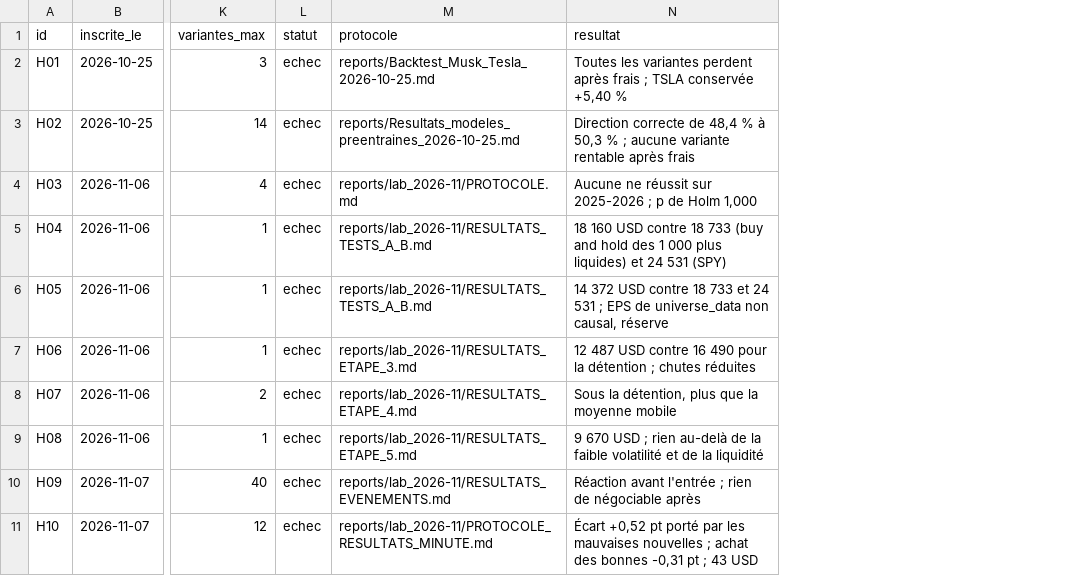
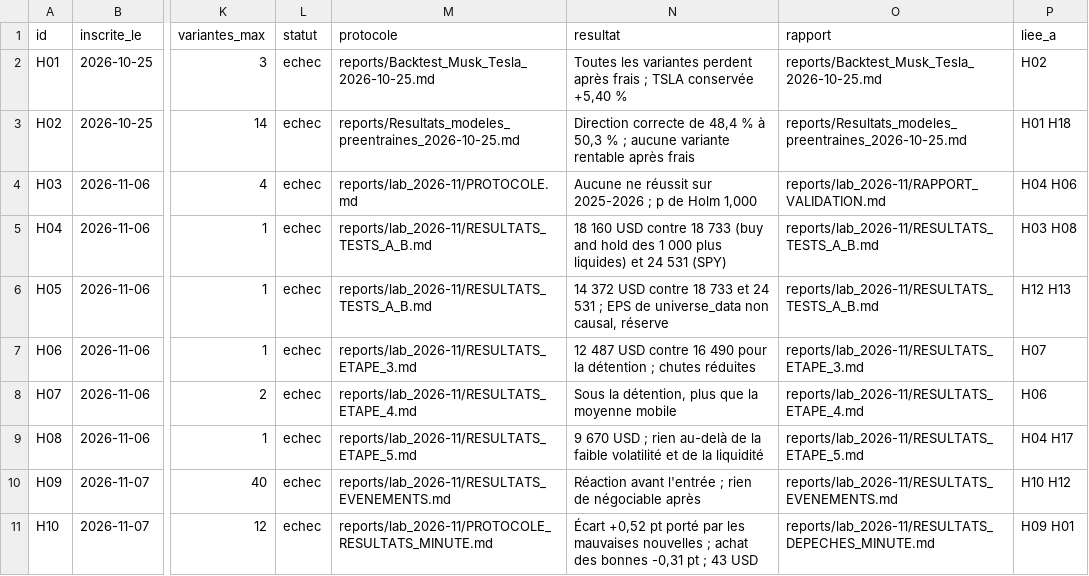
Before and after one commit to Dounet17/Projet-recherche-Stock-Market, a CSV file: reports/lab_2026-11/registre_hypotheses.csv, drawn as a sheet; only a part is shown, gaps mark what is left out; the diff names each change by its address in the sheet, - before the commit and + after, or states it on an @@ line.

Commit message:
Registre : rapports de résultats et liens entre hypothèses

```diff
--- a/reports/lab_2026-11/registre_hypotheses.csv
+++ b/reports/lab_2026-11/registre_hypotheses.csv
+column O (rapport), rows 2-11: reports/Backtest_Musk_Tesla_2026-10-25.md | reports/Resultats_modeles_preentraines_2026-10-25.md | reports/lab_2026-11/RAPPORT_VALIDATION.md | reports/lab_2026-11/RESULTATS_TESTS_A_B.md | reports/lab_2026-11/RESULTATS_TESTS_A_B.md | reports/lab_2026-11/RESULTATS_ETAPE_3.md | reports/lab_2026-11/RESULTATS_ETAPE_4.md | reports/lab_2026-11/RESULTATS_ETAPE_5.md | reports/lab_2026-11/RESULTATS_EVENEMENTS.md | reports/lab_2026-11/RESULTATS_DEPECHES_MINUTE.md
+column P (liee_a), rows 2-11: H02 | H01 H18 | H04 H06 | H03 H08 | H12 H13 | H07 | H06 | H04 H17 | H10 H12 | H09 H01
```
Also changed, not shown: 2 other files.
